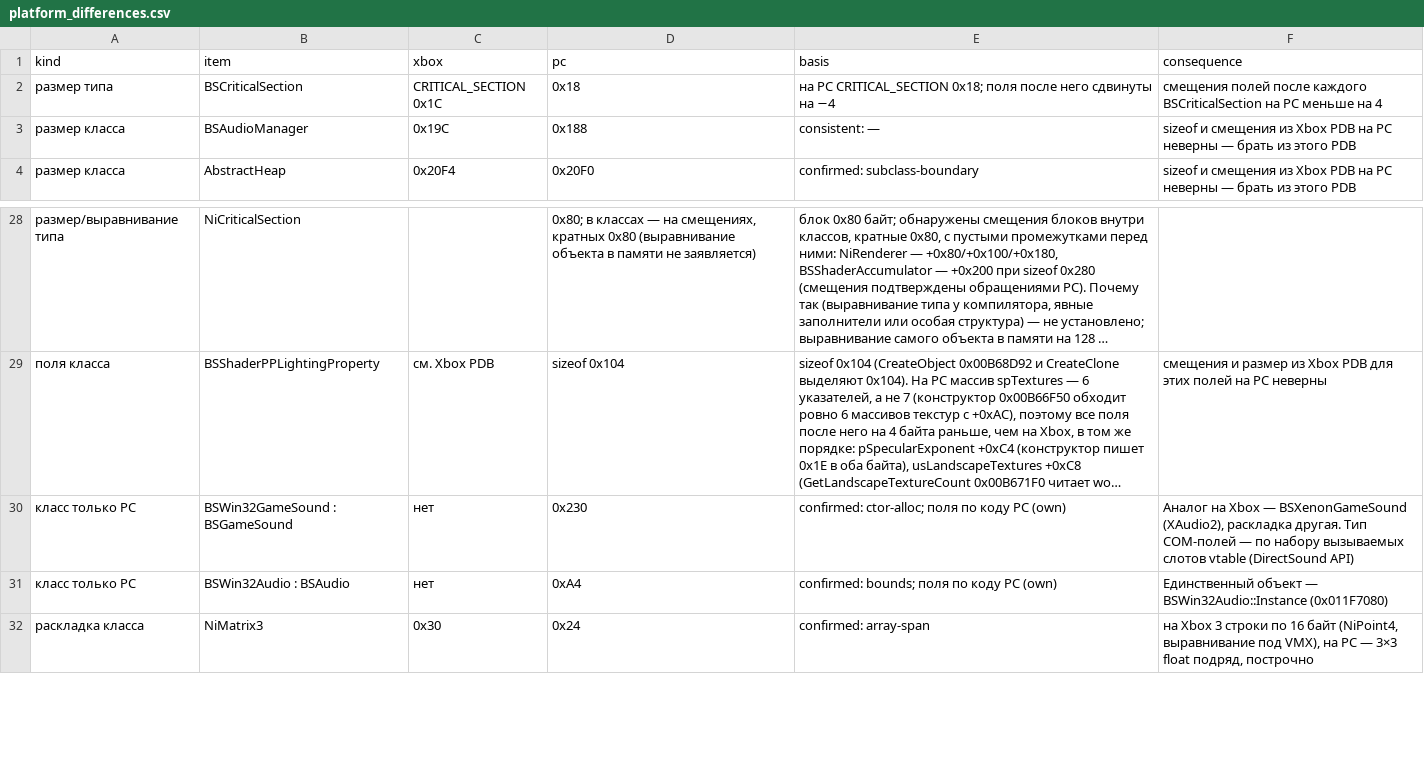
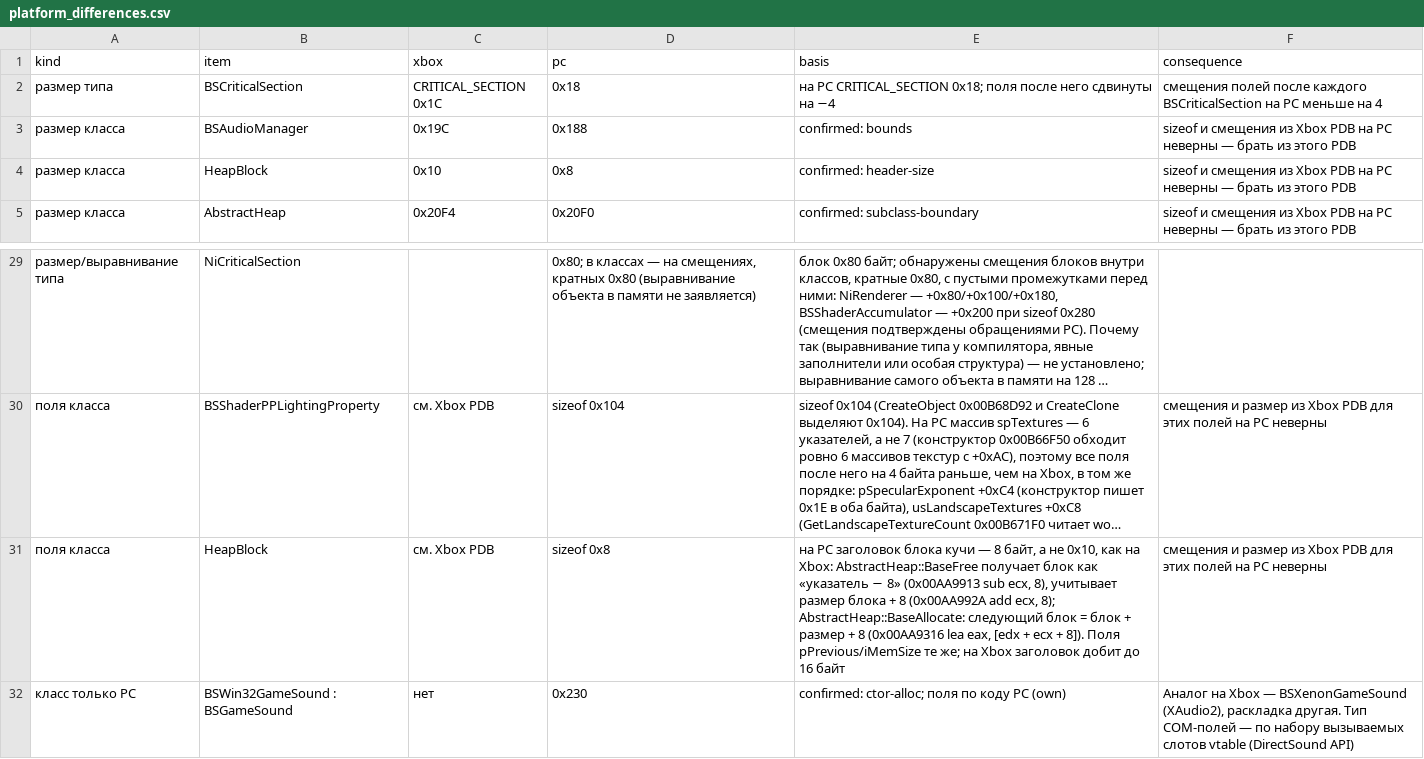
Before and after one commit to Infest-SBT/falloutnv.pdb-reverse.engineering, a CSV file: evidence/platform_differences.csv, drawn as a sheet; only a part is shown, gaps mark what is left out; the shorter side is filled out with more unchanged rows; long unchanged cells end in …; the diff names each change by its address in the sheet, - before the commit and + after, or states it on an @@ line.

```diff
--- a/evidence/platform_differences.csv
+++ b/evidence/platform_differences.csv
-E3 (basis): consistent: —
+E3 (basis): confirmed: bounds
+row 4: размер класса | HeapBlock | 0x10 | 0x8 | confirmed: header-size | sizeof и смещения из Xbox PDB на PC неверны — брать из этого PDB
+row 31: поля класса | HeapBlock | см. Xbox PDB | sizeof 0x8 | на PC заголовок блока кучи — 8 байт, а не 0x10, как на Xbox: AbstractHeap::BaseFree получает блок как «указатель − 8» (0x00AA9913 sub ecx, 8), учитывает размер блока + 8 (0x00AA992A add ecx, 8); AbstractHeap::BaseAllocate: следующий блок = блок + размер + 8 (0x00AA9316 lea eax, [edx + ecx + 8]). Поля pPrevious/iMemSize те же; на Xbox заголовок добит до 16 байт | смещения и размер из Xbox PDB для этих полей на PC неверны
```
Also changed, not shown: evidence/evidence_sizes.csv, evidence/identified_functions.csv, 21 other files.
